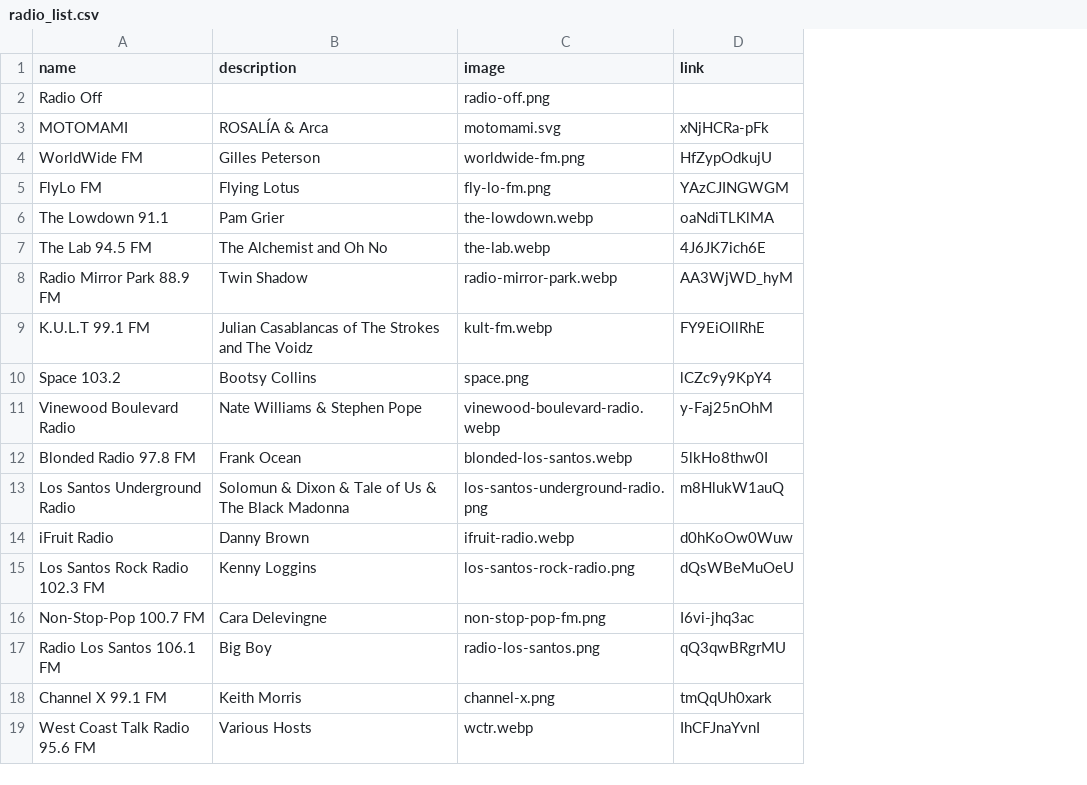
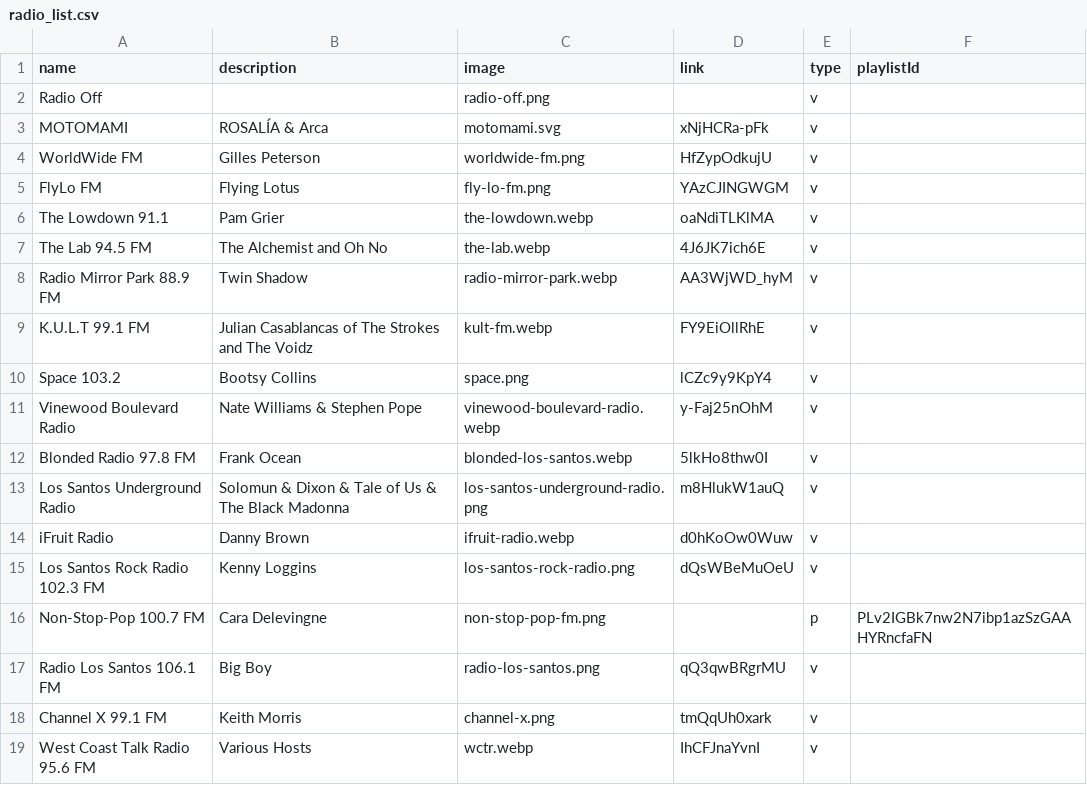
Before and after one commit to assionya/palm, a CSV file: public/radio_list.csv, drawn as a sheet; only a part is shown; the diff names each change by its address in the sheet, - before the commit and + after, or states it on an @@ line.

Commit message:
added ability to process playlists

```diff
--- a/public/radio_list.csv
+++ b/public/radio_list.csv
+column E (type), rows 2-19: v | v | v | v | v | v | v | v | v | v | v | v | v | v | p | v | v | v
+column F (playlistId), row 16: PLv2IGBk7nw2N7ibp1azSzGAAHYRncfaFN
-D16 (link): I6vi-jhq3ac
+D16 (link): (empty)
```
Also changed, not shown: 1 other file.
